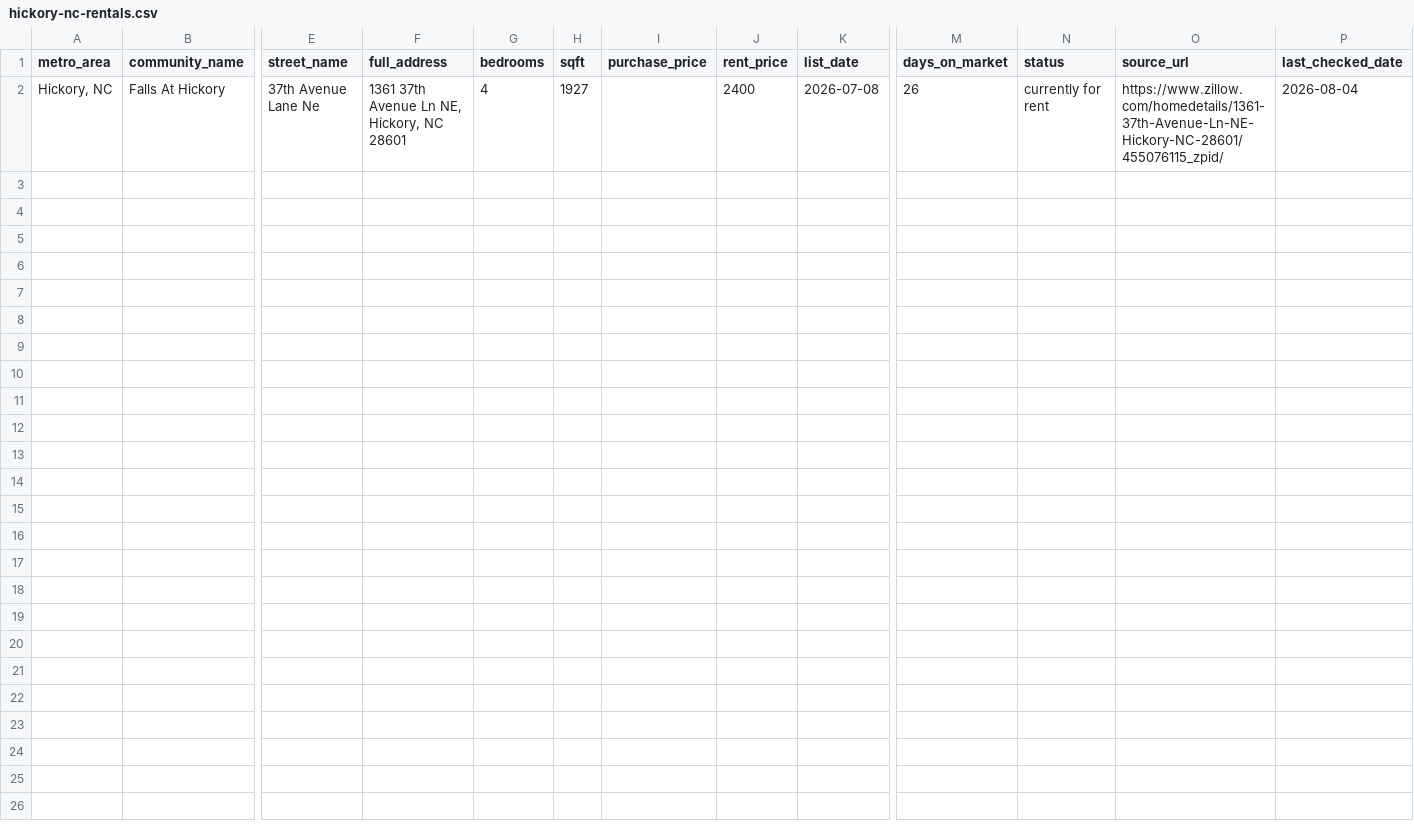
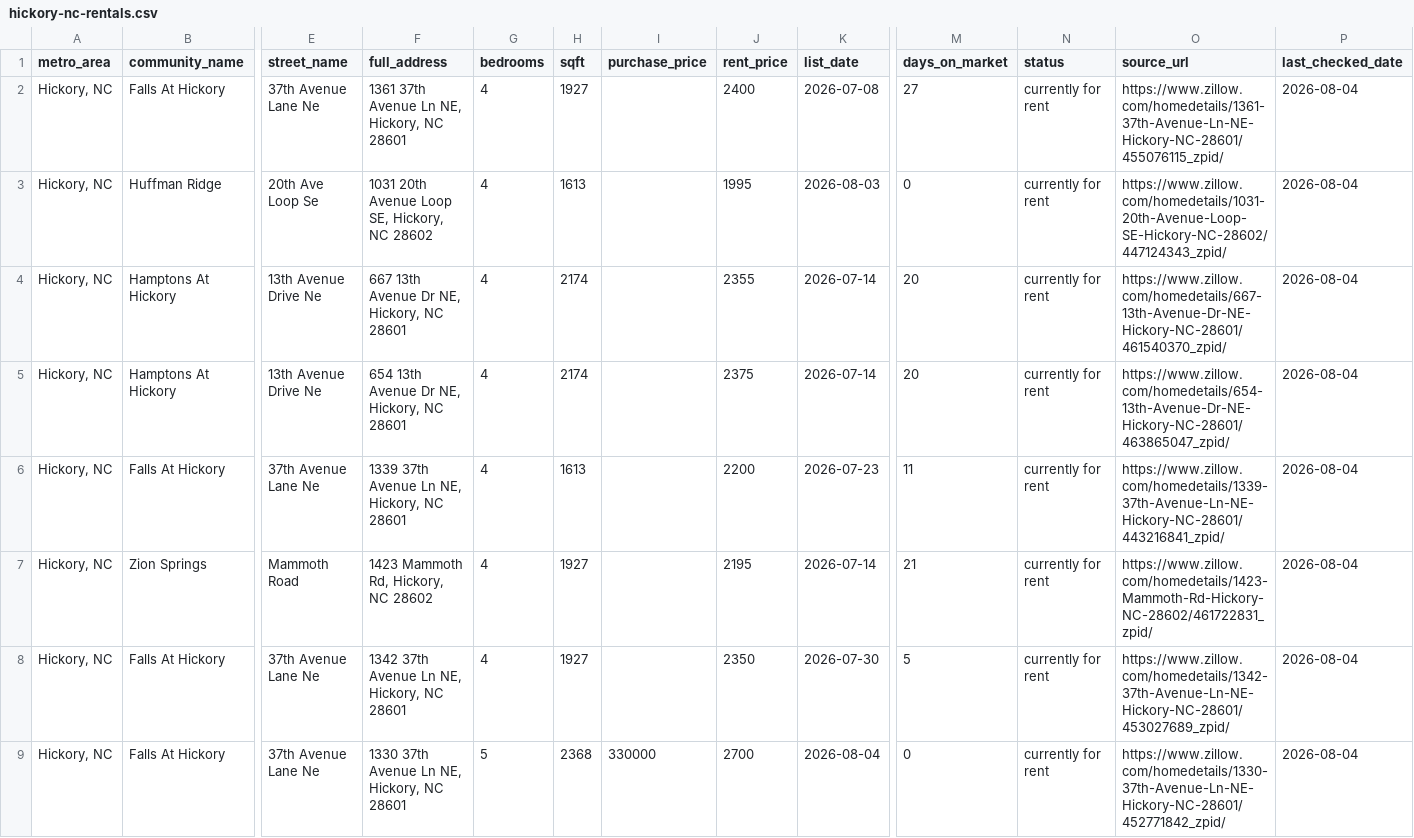
Before and after one commit to Shlomgo/rental-trial, a CSV file: output/hickory-nc-rentals.csv, drawn as a sheet; only a part is shown, gaps mark what is left out; rows hold the shown columns only; the diff names each change by its address in the sheet, - before the commit and + after, or states it on an @@ line.

```diff
--- a/output/hickory-nc-rentals.csv
+++ b/output/hickory-nc-rentals.csv
-M2 (days_on_market): 26
+M2 (days_on_market): 27
+row 3: Hickory, NC | Huffman Ridge | 20th Ave Loop Se | 1031 20th Avenue Loop SE, Hickory, NC 28602 | 4 | 1613 |  | 1995 | 2026-08-03 | 0 | currently for rent | https://www.zillow.com/homedetails/1031-20th-Avenue-Loop-SE-Hickory-NC-28602/447124343_zpid/ | 2026-08-04
+row 4: Hickory, NC | Hamptons At Hickory | 13th Avenue Drive Ne | 667 13th Avenue Dr NE, Hickory, NC 28601 | 4 | 2174 |  | 2355 | 2026-07-14 | 20 | currently for rent | https://www.zillow.com/homedetails/667-13th-Avenue-Dr-NE-Hickory-NC-28601/461540370_zpid/ | 2026-08-04
+row 5: Hickory, NC | Hamptons At Hickory | 13th Avenue Drive Ne | 654 13th Avenue Dr NE, Hickory, NC 28601 | 4 | 2174 |  | 2375 | 2026-07-14 | 20 | currently for rent | https://www.zillow.com/homedetails/654-13th-Avenue-Dr-NE-Hickory-NC-28601/463865047_zpid/ | 2026-08-04
+row 6: Hickory, NC | Falls At Hickory | 37th Avenue Lane Ne | 1339 37th Avenue Ln NE, Hickory, NC 28601 | 4 | 1613 |  | 2200 | 2026-07-23 | 11 | currently for rent | https://www.zillow.com/homedetails/1339-37th-Avenue-Ln-NE-Hickory-NC-28601/443216841_zpid/ | 2026-08-04
+row 7: Hickory, NC | Zion Springs | Mammoth Road | 1423 Mammoth Rd, Hickory, NC 28602 | 4 | 1927 |  | 2195 | 2026-07-14 | 21 | currently for rent | https://www.zillow.com/homedetails/1423-Mammoth-Rd-Hickory-NC-28602/461722831_zpid/ | 2026-08-04
+row 8: Hickory, NC | Falls At Hickory | 37th Avenue Lane Ne | 1342 37th Avenue Ln NE, Hickory, NC 28601 | 4 | 1927 |  | 2350 | 2026-07-30 | 5 | currently for rent | https://www.zillow.com/homedetails/1342-37th-Avenue-Ln-NE-Hickory-NC-28601/453027689_zpid/ | 2026-08-04
+row 9: Hickory, NC | Falls At Hickory | 37th Avenue Lane Ne | 1330 37th Avenue Ln NE, Hickory, NC 28601 | 5 | 2368 | 330000 | 2700 | 2026-08-04 | 0 | currently for rent | https://www.zillow.com/homedetails/1330-37th-Avenue-Ln-NE-Hickory-NC-28601/452771842_zpid/ | 2026-08-04
```
Also changed, not shown: output/little-rock-ar-community-totals.csv, output/little-rock-ar-rentals.csv, 8 other files.
